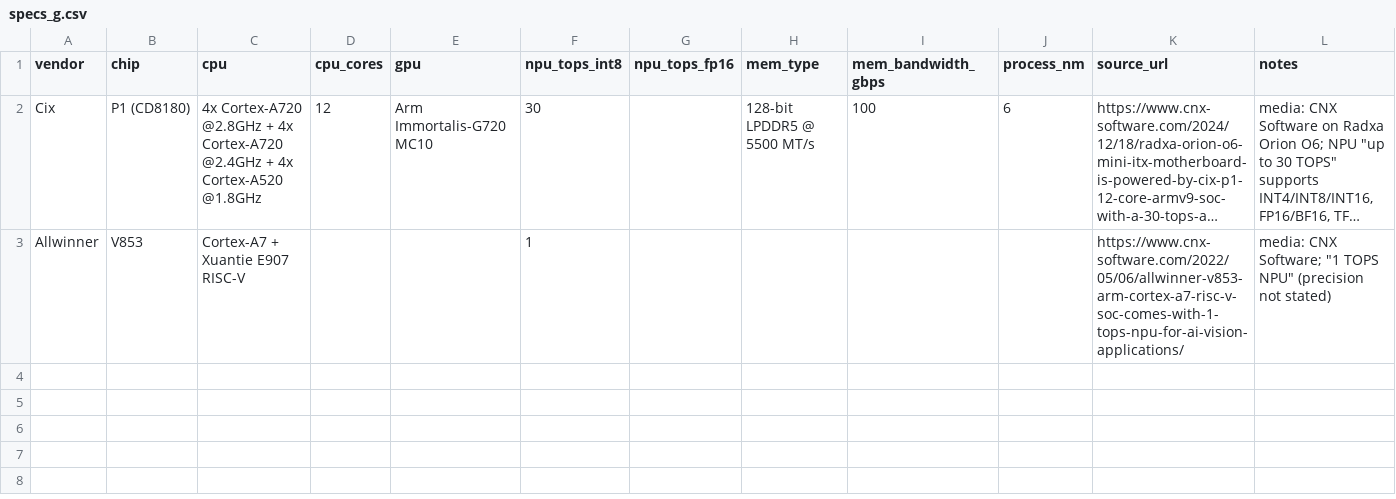
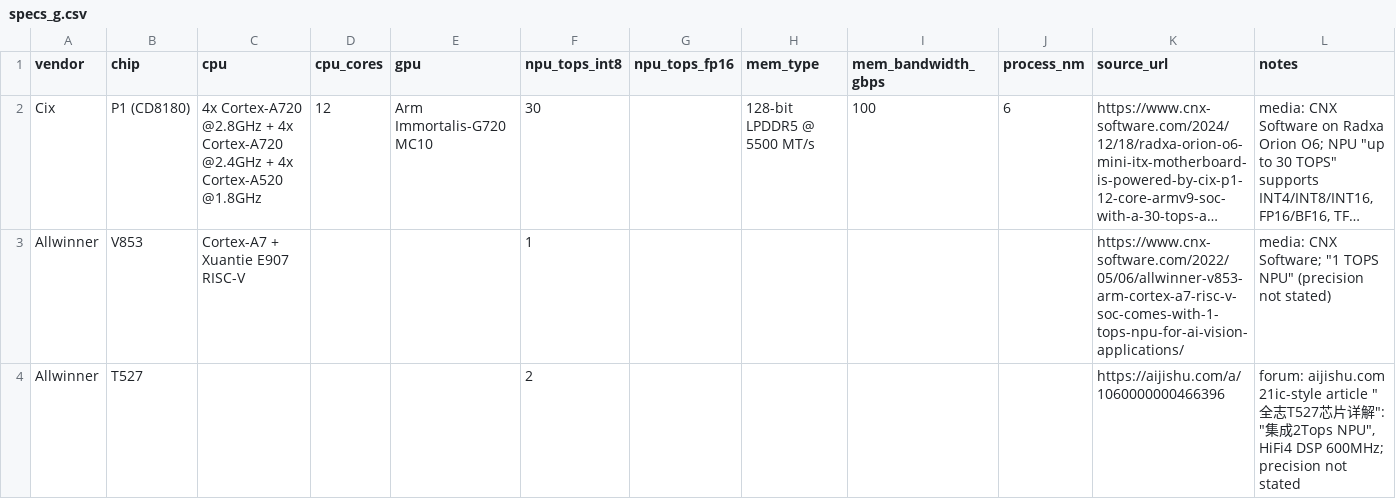
Before and after one commit to kng1984/NPU-Chip-Claims-Watch, a CSV file: data/specs_g.csv, drawn as a sheet; long unchanged cells end in …; the diff names each change by its address in the sheet, - before the commit and + after, or states it on an @@ line.

```diff
--- a/data/specs_g.csv
+++ b/data/specs_g.csv
+row 4: Allwinner | T527 |  |  |  | 2 |  |  |  |  | https://aijishu.com/a/1060000000466396 | forum: aijishu.com 21ic-style article "全志T527芯片详解": "集成2Tops NPU", HiFi4 DSP 600MHz; precision not stated
```
Also changed, not shown: data/cix.csv, 4 other files.
